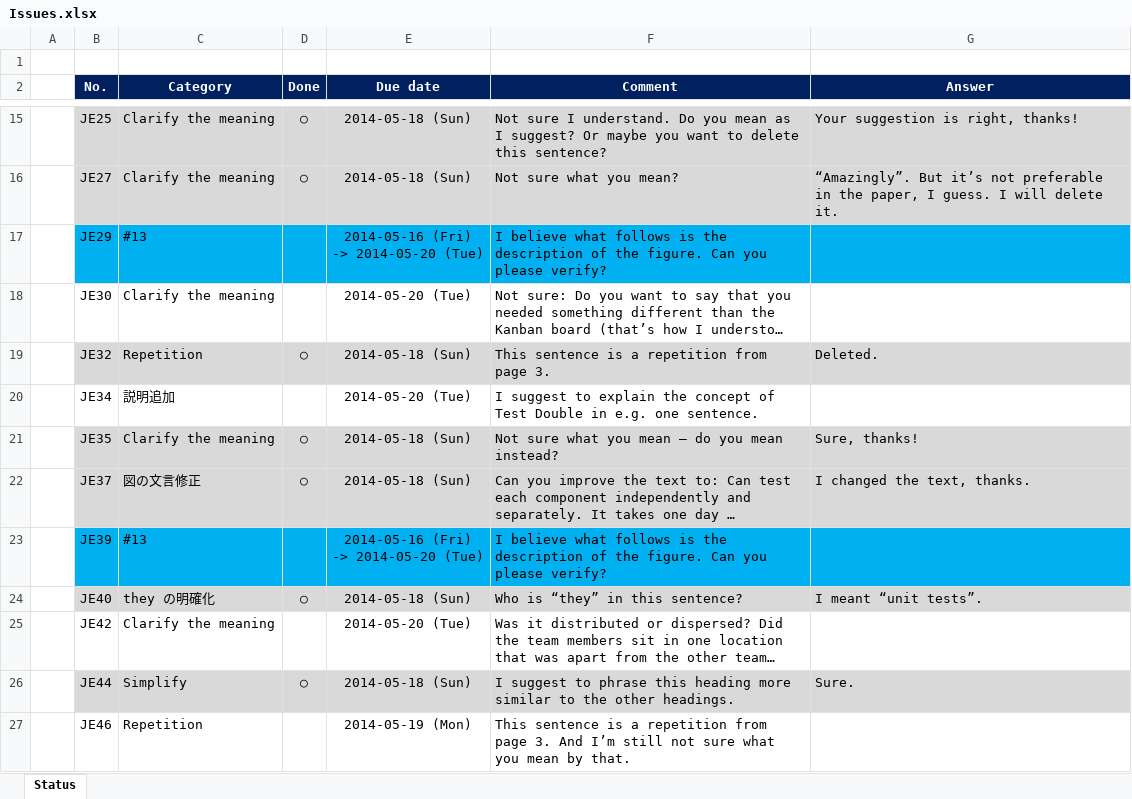
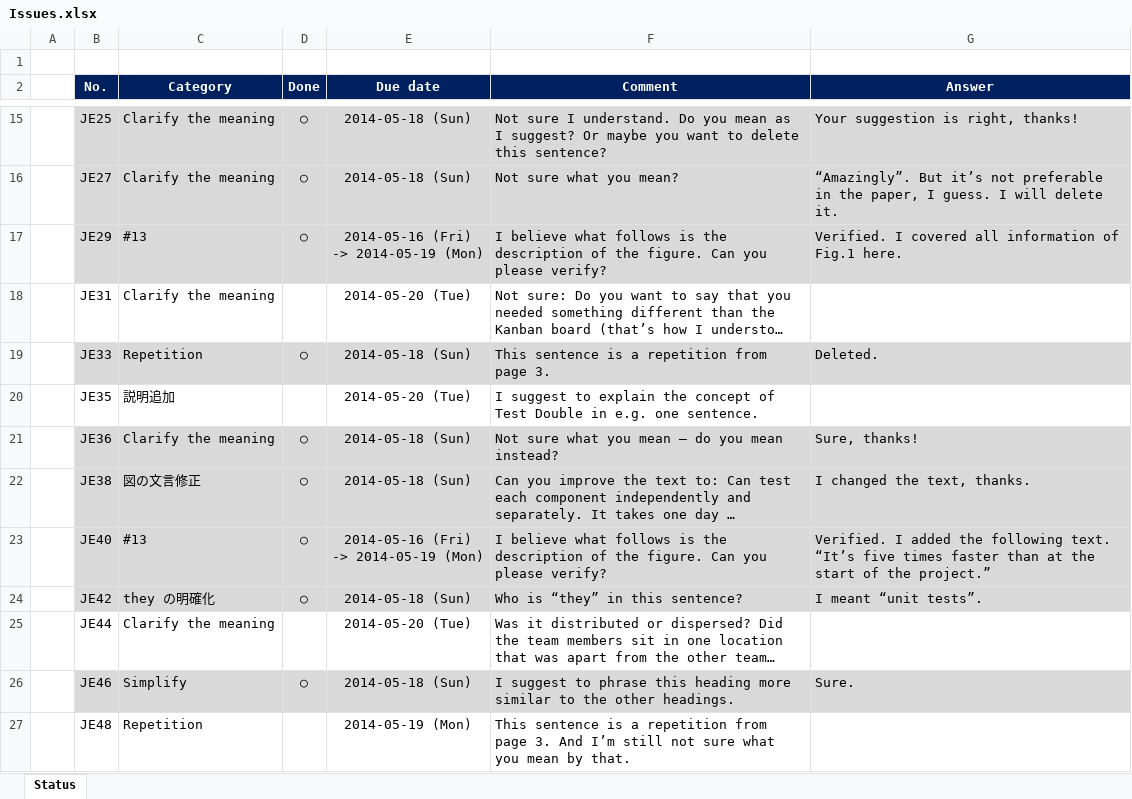
Before and after one commit to hageyahhoo/agile2014, an Excel workbook: Issues.xlsx, sheet Status, drawn as a sheet; only a part is shown, gaps mark what is left out; long unchanged cells end in …; values as stored, in another font and other column widths than the file's, no borders; removed rows and columns are numbered as before the commit, all else as after; ↵ is a line break in a cell; the diff covers the shown part only; the diff names each change by its address in the sheet, - before the commit and + after, or states it on an @@ line.

```diff
--- a/Issues.xlsx (sheet Status)
+++ b/Issues.xlsx (sheet Status)
-B17:G17 fill: #00B0F0
+B17:G17 fill: #D9D9D9
-D17 (Done): (empty)
+D17 (Done): ○
-E17 (Due date): 2014-05-16 (Fri) ↵ -> 2014-05-20 (Tue)
+E17 (Due date): 2014-05-16 (Fri) ↵ -> 2014-05-19 (Mon)
-G17 (Answer): (empty)
+G17 (Answer): Verified. I covered all information of Fig.1 here.
-B18 (No.): JE30
+B18 (No.): JE31
-B19 (No.): JE32
+B19 (No.): JE33
-B20 (No.): JE34
+B20 (No.): JE35
-B21 (No.): JE35
+B21 (No.): JE36
-B22 (No.): JE37
+B22 (No.): JE38
-row 23:  | JE39 | #13 |  | 2014-05-16 (Fri) ↵ -> 2014-05-20 (Tue) | I believe what follows is the description of the figure. Can you please verify?
+row 23:  | JE40 | #13 | ○ | 2014-05-16 (Fri) ↵ -> 2014-05-19 (Mon) | I believe what follows is the description of the figure. Can you please verify? | Verified. I added the following text. ↵ “It’s five times faster than at the start of the project.”
-B24 (No.): JE40
+B24 (No.): JE42
-B25 (No.): JE42
+B25 (No.): JE44
-B26 (No.): JE44
+B26 (No.): JE46
-B27 (No.): JE46
+B27 (No.): JE48
```
Also changed, not shown: 1 added row, 1 removed row, 25 edited cells and cell formats elsewhere in this sheet, 1 other file.
